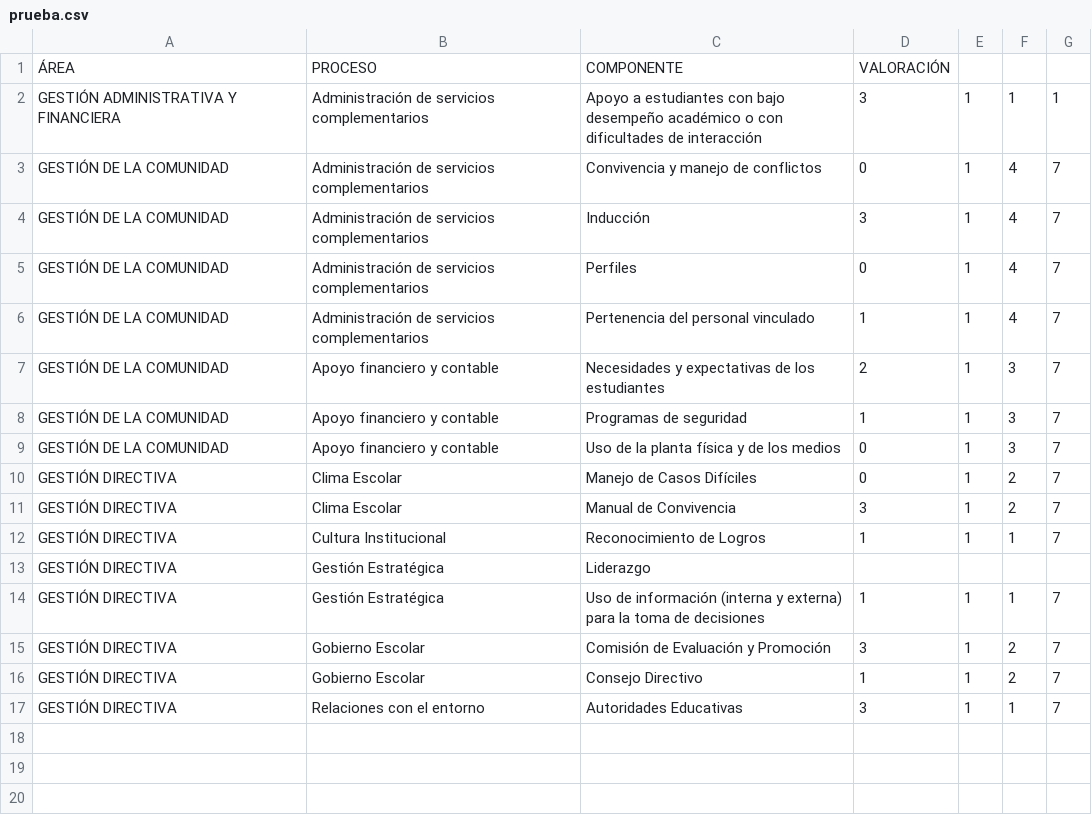
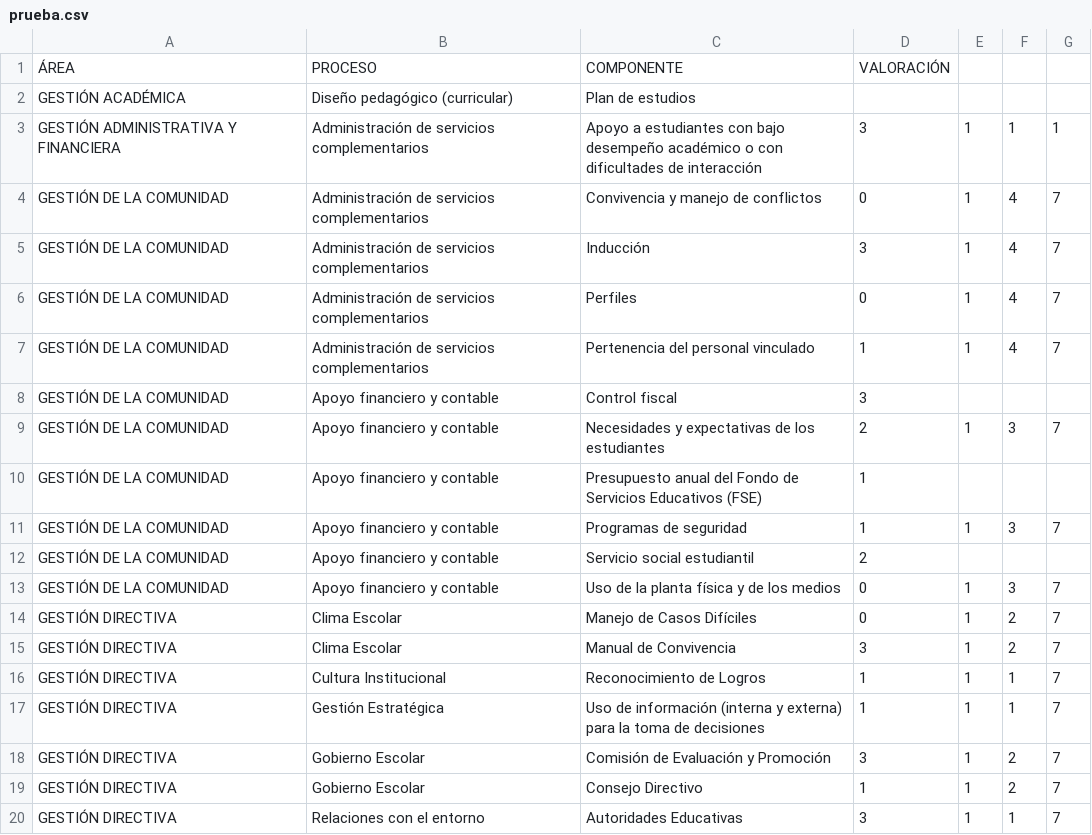
Before and after one commit to tomashs244/encuestas-ecolba, a CSV file: prueba.csv, drawn as a sheet; removed rows and columns are numbered as before the commit, all else as after; the diff names each change by its address in the sheet, - before the commit and + after, or states it on an @@ line.

Commit message:
Actualización encuesta 2025-11-07

```diff
--- a/prueba.csv
+++ b/prueba.csv
+row 2: GESTIÓN ACADÉMICA | Diseño pedagógico (curricular) | Plan de estudios
+row 8: GESTIÓN DE LA COMUNIDAD | Apoyo financiero y contable | Control fiscal | 3
+row 10: GESTIÓN DE LA COMUNIDAD | Apoyo financiero y contable | Presupuesto anual del Fondo de Servicios Educativos (FSE) | 1
+row 12: GESTIÓN DE LA COMUNIDAD | Apoyo financiero y contable | Servicio social estudiantil | 2
-row 13: GESTIÓN DIRECTIVA | Gestión Estratégica | Liderazgo
```
